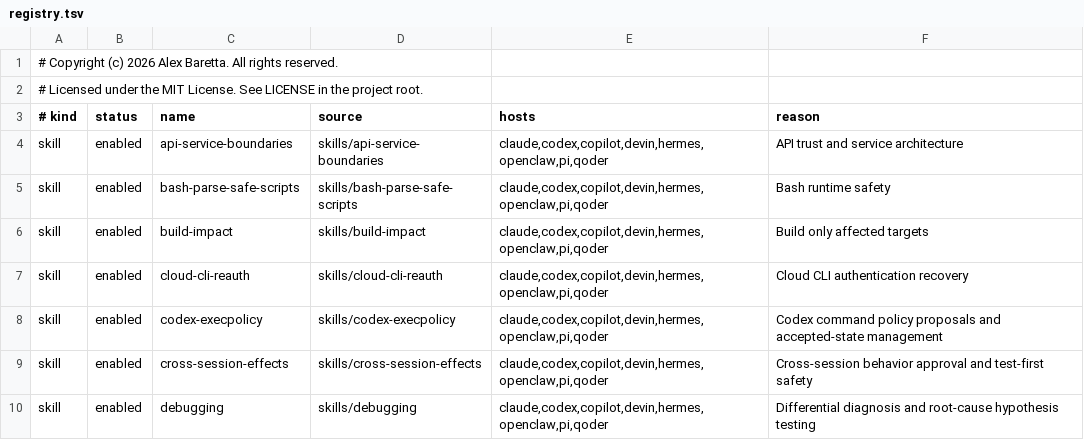
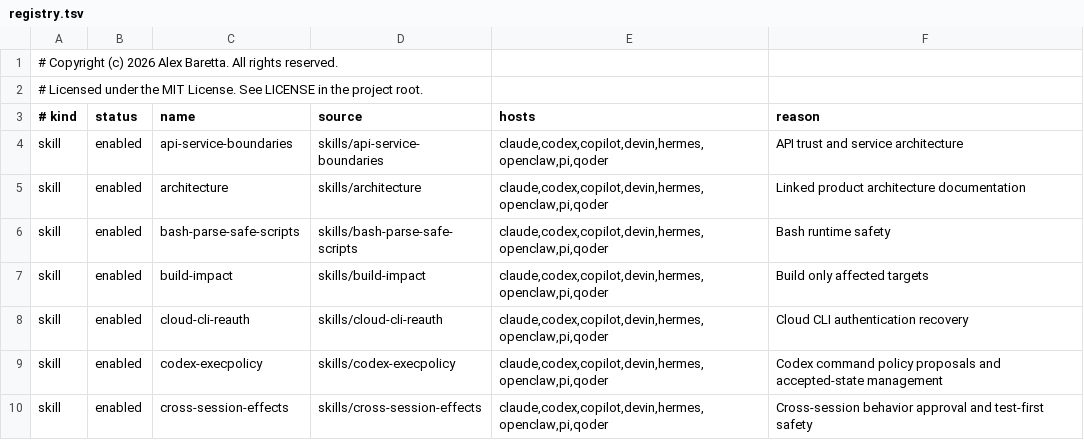
Before and after one commit to alexbaretta/ponytail, a TSV file: registry.tsv, drawn as a sheet; only a part is shown; the shorter side is filled out with more unchanged rows; the diff names each change by its address in the sheet, - before the commit and + after, or states it on an @@ line.

Commit message:
Add product architecture documentation skill

```diff
--- a/registry.tsv
+++ b/registry.tsv
+row 5: skill | enabled | architecture | skills/architecture | claude,codex,copilot,devin,hermes,openclaw,pi,qoder | Linked product architecture documentation
```
Also changed, not shown: 10 other files.
